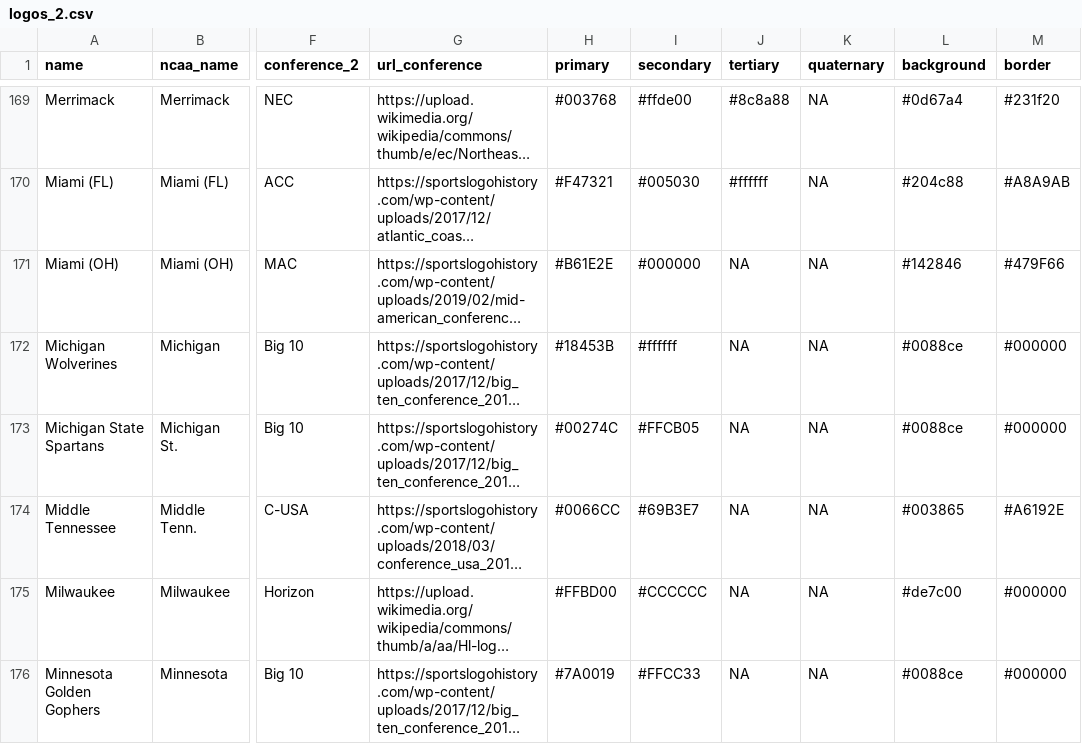
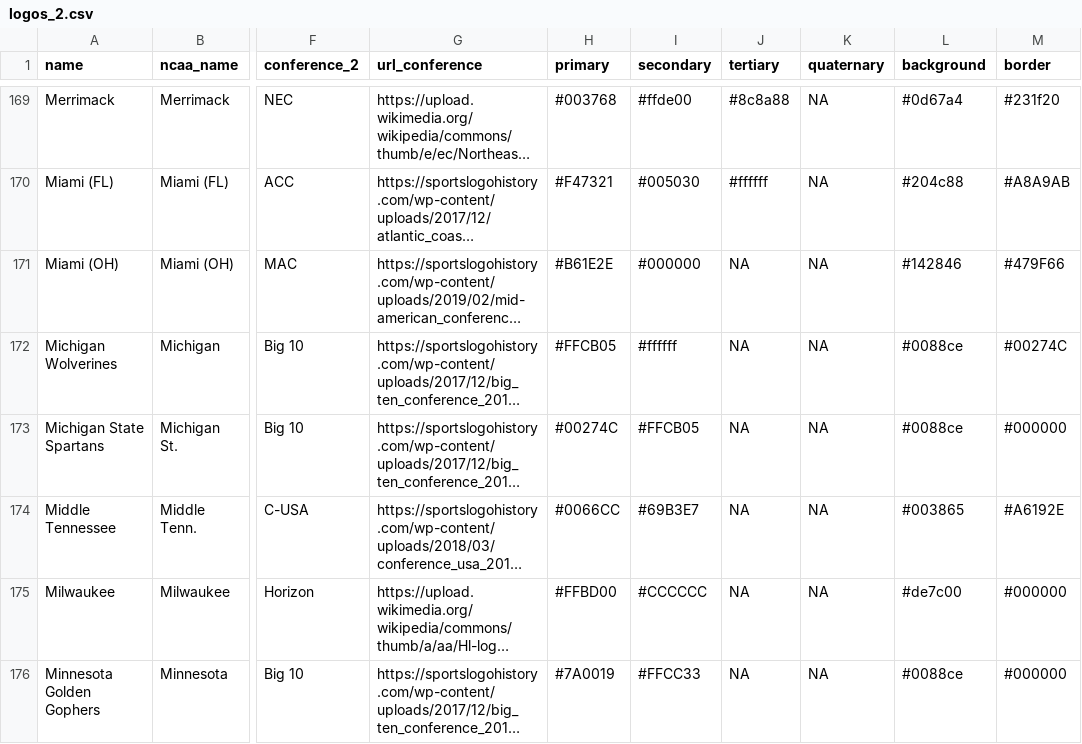
Before and after one commit to IvoVillanueva/ncaa_logos, a CSV file: logos_2.csv, drawn as a sheet; only a part is shown, gaps mark what is left out; long unchanged cells end in …; the diff names each change by its address in the sheet, - before the commit and + after, or states it on an @@ line.

Commit message:
Add files via upload

```diff
--- a/logos_2.csv
+++ b/logos_2.csv
-H172 (primary): #18453B
+H172 (primary): #FFCB05
-M172 (border): #000000
+M172 (border): #00274C
```
